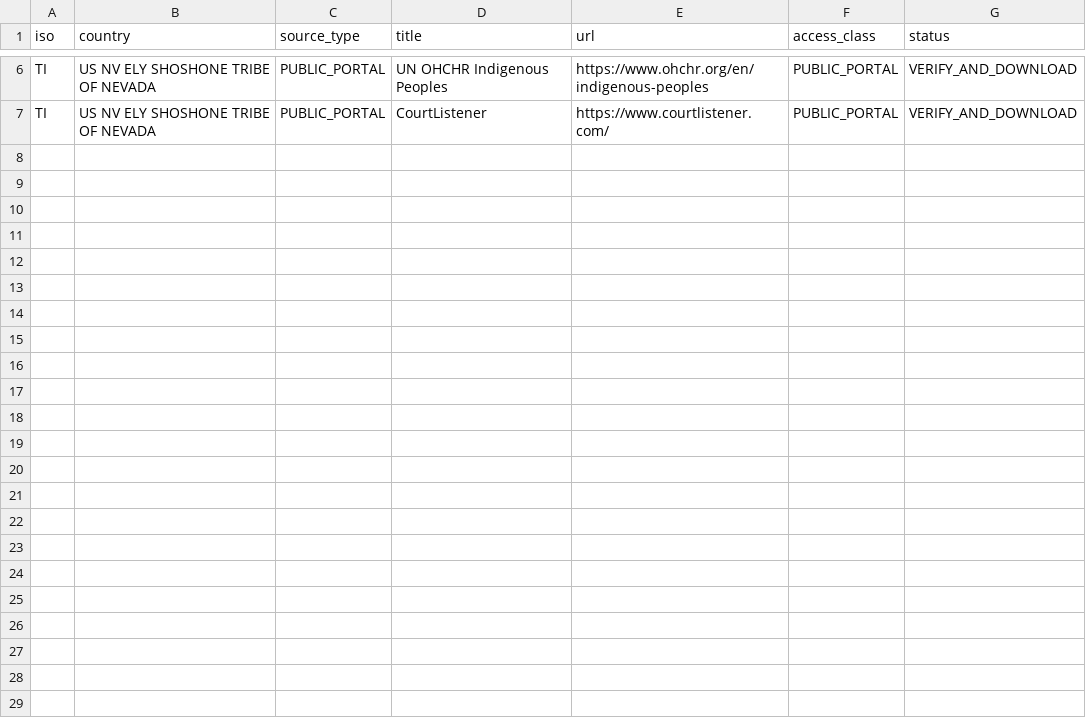
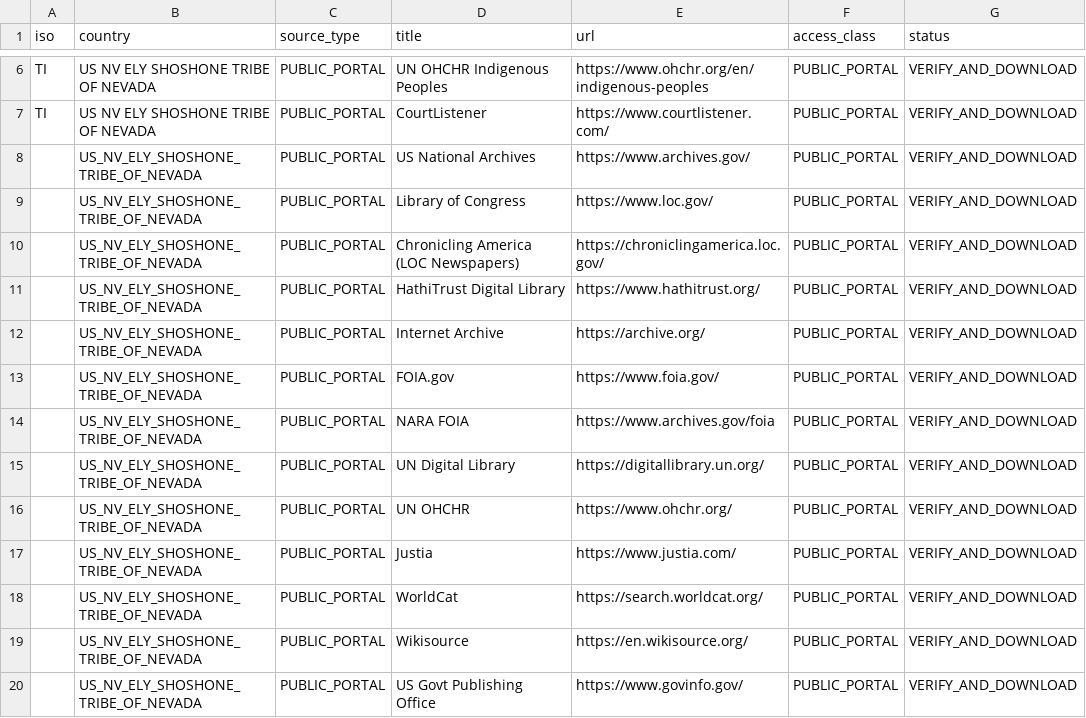
Before and after one commit to GlobalRestitutionAlliance/turtle-island-us-nv-ely-shoshone-tribe-of-nevada-master-litigation, a CSV file: 03_Evidentiary_Exhibits/PRIMARY_PUBLIC_SOURCES.csv, drawn as a sheet; only a part is shown, gaps mark what is left out; the diff names each change by its address in the sheet, - before the commit and + after, or states it on an @@ line.

Commit message:
Expand primary public source registries (Batch 2)

```diff
--- a/03_Evidentiary_Exhibits/PRIMARY_PUBLIC_SOURCES.csv
+++ b/03_Evidentiary_Exhibits/PRIMARY_PUBLIC_SOURCES.csv
+row 8:  | US_NV_ELY_SHOSHONE_TRIBE_OF_NEVADA | PUBLIC_PORTAL | US National Archives | https://www.archives.gov/ | PUBLIC_PORTAL | VERIFY_AND_DOWNLOAD
+row 9:  | US_NV_ELY_SHOSHONE_TRIBE_OF_NEVADA | PUBLIC_PORTAL | Library of Congress | https://www.loc.gov/ | PUBLIC_PORTAL | VERIFY_AND_DOWNLOAD
+row 10:  | US_NV_ELY_SHOSHONE_TRIBE_OF_NEVADA | PUBLIC_PORTAL | Chronicling America (LOC Newspapers) | https://chroniclingamerica.loc.gov/ | PUBLIC_PORTAL | VERIFY_AND_DOWNLOAD
+row 11:  | US_NV_ELY_SHOSHONE_TRIBE_OF_NEVADA | PUBLIC_PORTAL | HathiTrust Digital Library | https://www.hathitrust.org/ | PUBLIC_PORTAL | VERIFY_AND_DOWNLOAD
+row 12:  | US_NV_ELY_SHOSHONE_TRIBE_OF_NEVADA | PUBLIC_PORTAL | Internet Archive | https://archive.org/ | PUBLIC_PORTAL | VERIFY_AND_DOWNLOAD
+row 13:  | US_NV_ELY_SHOSHONE_TRIBE_OF_NEVADA | PUBLIC_PORTAL | FOIA.gov | https://www.foia.gov/ | PUBLIC_PORTAL | VERIFY_AND_DOWNLOAD
+row 14:  | US_NV_ELY_SHOSHONE_TRIBE_OF_NEVADA | PUBLIC_PORTAL | NARA FOIA | https://www.archives.gov/foia | PUBLIC_PORTAL | VERIFY_AND_DOWNLOAD
+row 15:  | US_NV_ELY_SHOSHONE_TRIBE_OF_NEVADA | PUBLIC_PORTAL | UN Digital Library | https://digitallibrary.un.org/ | PUBLIC_PORTAL | VERIFY_AND_DOWNLOAD
+row 16:  | US_NV_ELY_SHOSHONE_TRIBE_OF_NEVADA | PUBLIC_PORTAL | UN OHCHR | https://www.ohchr.org/ | PUBLIC_PORTAL | VERIFY_AND_DOWNLOAD
+row 17:  | US_NV_ELY_SHOSHONE_TRIBE_OF_NEVADA | PUBLIC_PORTAL | Justia | https://www.justia.com/ | PUBLIC_PORTAL | VERIFY_AND_DOWNLOAD
+row 18:  | US_NV_ELY_SHOSHONE_TRIBE_OF_NEVADA | PUBLIC_PORTAL | WorldCat | https://search.worldcat.org/ | PUBLIC_PORTAL | VERIFY_AND_DOWNLOAD
+row 19:  | US_NV_ELY_SHOSHONE_TRIBE_OF_NEVADA | PUBLIC_PORTAL | Wikisource | https://en.wikisource.org/ | PUBLIC_PORTAL | VERIFY_AND_DOWNLOAD
+row 20:  | US_NV_ELY_SHOSHONE_TRIBE_OF_NEVADA | PUBLIC_PORTAL | US Govt Publishing Office | https://www.govinfo.gov/ | PUBLIC_PORTAL | VERIFY_AND_DOWNLOAD
```
Also changed, not shown: 2 other files.
